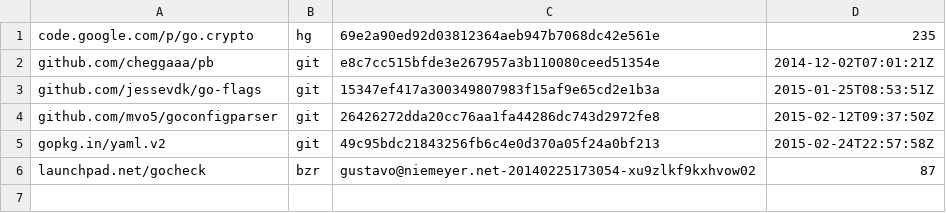
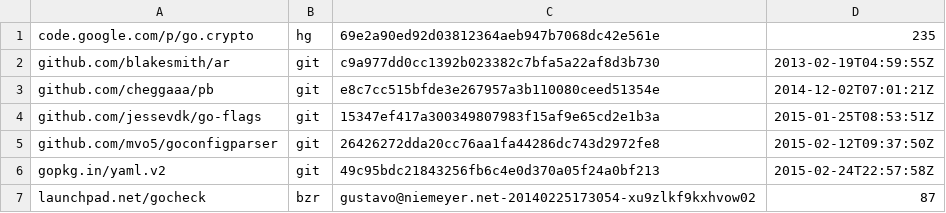
Before and after one commit to wolfbox/snappy, a TSV file: dependencies.tsv, drawn as a sheet.

Commit message:
dependencies.tsv: updated for the new github.com/blakesmith/ar dependency

```diff
--- a/dependencies.tsv
+++ b/dependencies.tsv
@@ -1,2 +1,3 @@
 code.google.com/p/go.crypto	hg	69e2a90ed92d03812364aeb947b7068dc42e561e	235
+github.com/blakesmith/ar	git	c9a977dd0cc1392b023382c7bfa5a22af8d3b730	2013-02-19T04:59:55Z
 github.com/cheggaaa/pb	git	e8c7cc515bfde3e267957a3b110080ceed51354e	2014-12-02T07:01:21Z
```
